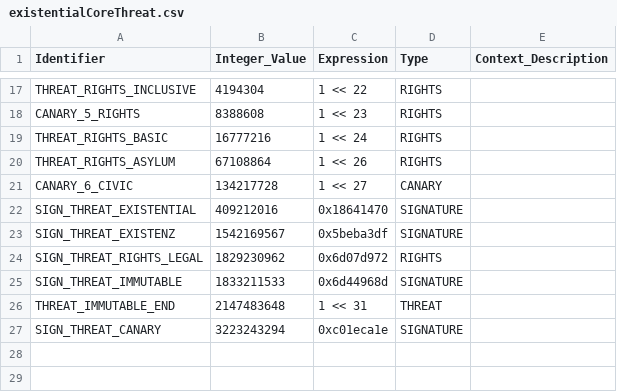
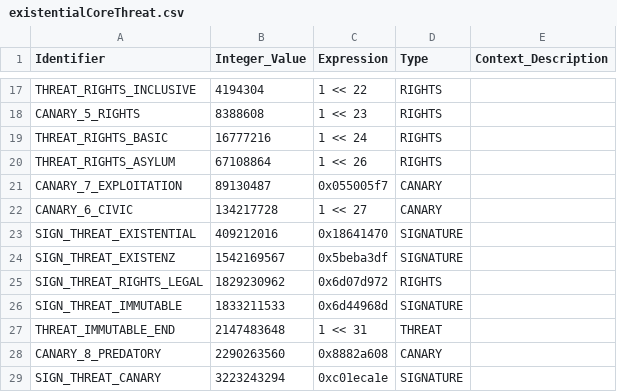
Before and after one commit to gowildchild/Existenz, a CSV file: dist/existentialCoreThreat.csv, drawn as a sheet; only a part is shown, gaps mark what is left out; the diff names each change by its address in the sheet, - before the commit and + after, or states it on an @@ line.

```diff
--- a/dist/existentialCoreThreat.csv
+++ b/dist/existentialCoreThreat.csv
+row 21: CANARY_7_EXPLOITATION | 89130487 | 0x055005f7 | CANARY
+row 28: CANARY_8_PREDATORY | 2290263560 | 0x8882a608 | CANARY
```
Also changed, not shown: 41 other files.
